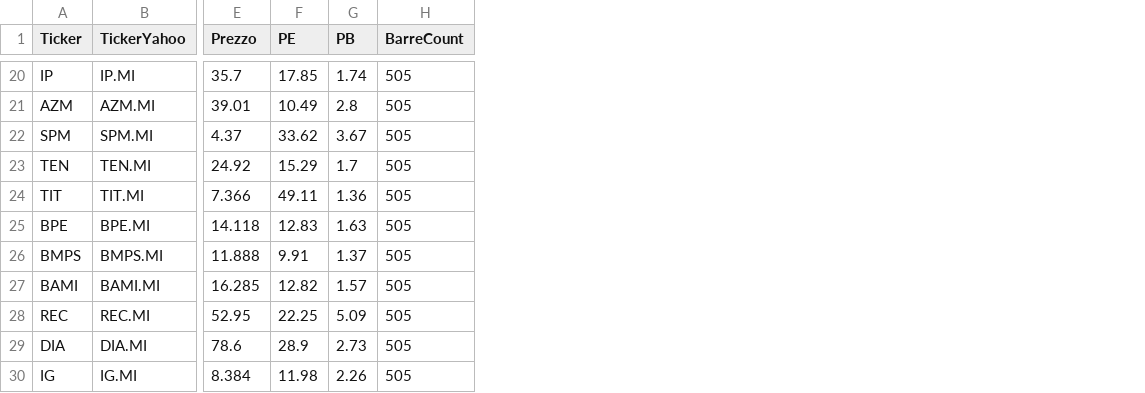
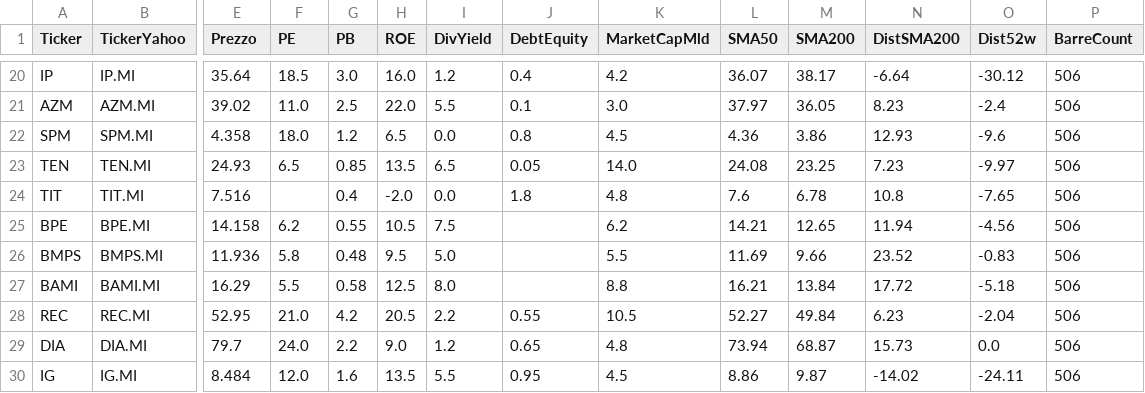
Before and after one commit to giunov-arch/Screener-Meta, a CSV file: data/italian_stocks.csv, drawn as a sheet; only a part is shown, gaps mark what is left out; addresses are those after the commit; the diff covers the shown part only; the diff names each change by its address in the sheet, - before the commit and + after, or states it on an @@ line.

```diff
--- a/data/italian_stocks.csv
+++ b/data/italian_stocks.csv
+column H (ROE), rows 20-30: 16.0 | 22.0 | 6.5 | 13.5 | -2.0 | 10.5 | 9.5 | 12.5 | 20.5 | 9.0 | 13.5
+column I (DivYield), rows 20-30: 1.2 | 5.5 | 0.0 | 6.5 | 0.0 | 7.5 | 5.0 | 8.0 | 2.2 | 1.2 | 5.5
+column J (DebtEquity), rows 20-30: 0.4 | 0.1 | 0.8 | 0.05 | 1.8 |  |  |  | 0.55 | 0.65 | 0.95
+column K (MarketCapMld), rows 20-30: 4.2 | 3.0 | 4.5 | 14.0 | 4.8 | 6.2 | 5.5 | 8.8 | 10.5 | 4.8 | 4.5
+column L (SMA50), rows 20-30: 36.07 | 37.97 | 4.36 | 24.08 | 7.6 | 14.21 | 11.69 | 16.21 | 52.27 | 73.94 | 8.86
+column M (SMA200), rows 20-30: 38.17 | 36.05 | 3.86 | 23.25 | 6.78 | 12.65 | 9.66 | 13.84 | 49.84 | 68.87 | 9.87
+column N (DistSMA200), rows 20-30: -6.64 | 8.23 | 12.93 | 7.23 | 10.8 | 11.94 | 23.52 | 17.72 | 6.23 | 15.73 | -14.02
+column O (Dist52w), rows 20-30: -30.12 | -2.4 | -9.6 | -9.97 | -7.65 | -4.56 | -0.83 | -5.18 | -2.04 | 0.0 | -24.11
-E20 (Prezzo): 35.7
+E20 (Prezzo): 35.64
-F20 (PE): 17.85
+F20 (PE): 18.5
-G20 (PB): 1.74
+G20 (PB): 3.0
-P20:P30 (BarreCount): 505
+P20:P30 (BarreCount): 506
-E21 (Prezzo): 39.01
+E21 (Prezzo): 39.02
-F21 (PE): 10.49
+F21 (PE): 11.0
-G21 (PB): 2.8
+G21 (PB): 2.5
-E22 (Prezzo): 4.37
+E22 (Prezzo): 4.358
-F22 (PE): 33.62
+F22 (PE): 18.0
-G22 (PB): 3.67
+G22 (PB): 1.2
-E23 (Prezzo): 24.92
+E23 (Prezzo): 24.93
-F23 (PE): 15.29
+F23 (PE): 6.5
-G23 (PB): 1.7
+G23 (PB): 0.85
-E24 (Prezzo): 7.366
+E24 (Prezzo): 7.516
-F24 (PE): 49.11
+F24 (PE): (empty)
-G24 (PB): 1.36
+G24 (PB): 0.4
-E25 (Prezzo): 14.118
+E25 (Prezzo): 14.158
-F25 (PE): 12.83
+F25 (PE): 6.2
-G25 (PB): 1.63
+G25 (PB): 0.55
-E26 (Prezzo): 11.888
+E26 (Prezzo): 11.936
-F26 (PE): 9.91
+F26 (PE): 5.8
-G26 (PB): 1.37
+G26 (PB): 0.48
-E27 (Prezzo): 16.285
+E27 (Prezzo): 16.29
-F27 (PE): 12.82
+F27 (PE): 5.5
-G27 (PB): 1.57
+G27 (PB): 0.58
-F28 (PE): 22.25
+F28 (PE): 21.0
-G28 (PB): 5.09
+G28 (PB): 4.2
-E29 (Prezzo): 78.6
+E29 (Prezzo): 79.7
-F29 (PE): 28.9
+F29 (PE): 24.0
-G29 (PB): 2.73
+G29 (PB): 2.2
-E30 (Prezzo): 8.384
+E30 (Prezzo): 8.484
-F30 (PE): 11.98
+F30 (PE): 12.0
-G30 (PB): 2.26
+G30 (PB): 1.6
```
Also changed, not shown: 83 edited cells elsewhere in this file, 4 other files.
